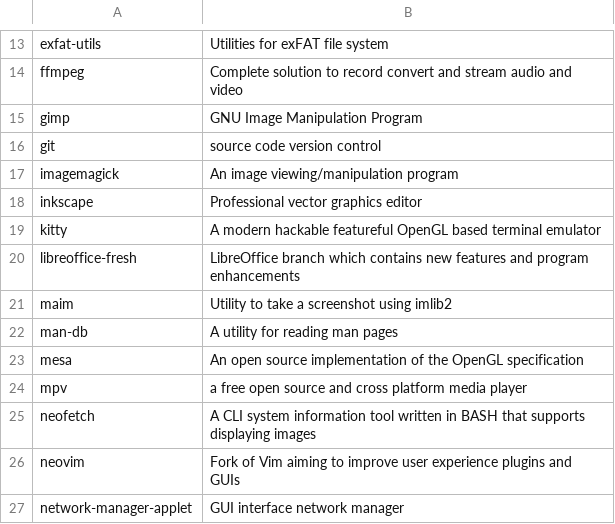
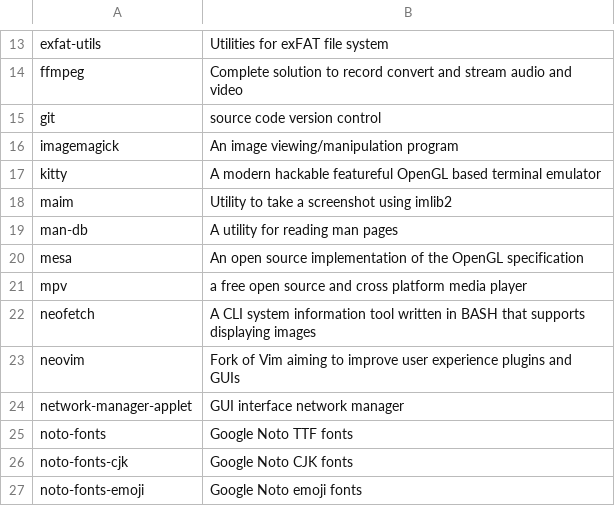
Before and after one commit to fhpraw/awsm, a CSV file: pack.csv, drawn as a sheet; only a part is shown, gaps mark what is left out; the shorter side is filled out with more unchanged rows.

Commit message:
Update pack.csv

```diff
--- a/pack.csv
+++ b/pack.csv
@@ -14,8 +14,5 @@ exfat-utils,Utilities for exFAT file system
 ffmpeg,Complete solution to record convert and stream audio and video
-gimp,GNU Image Manipulation Program
 git,source code version control
 imagemagick,An image viewing/manipulation program
-inkscape,Professional vector graphics editor
 kitty,A modern hackable featureful OpenGL based terminal emulator
-libreoffice-fresh,LibreOffice branch which contains new features and program enhancements
 maim,Utility to take a screenshot using imlib2
```
